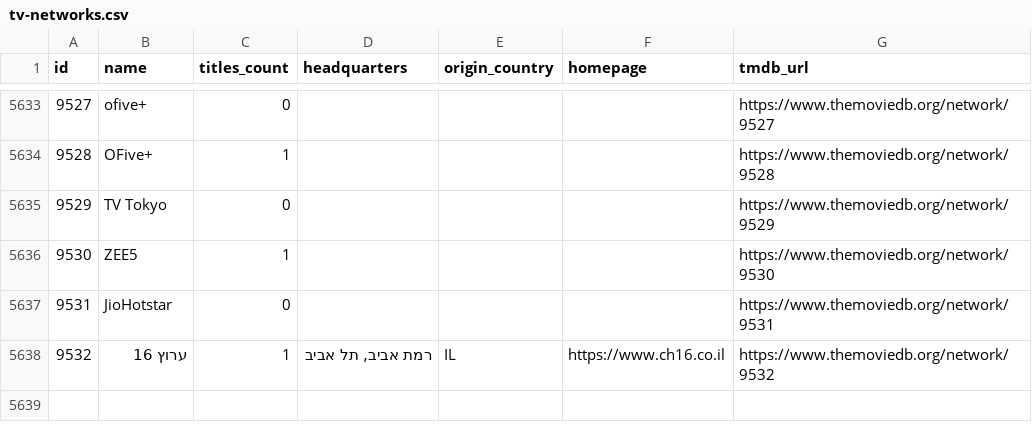
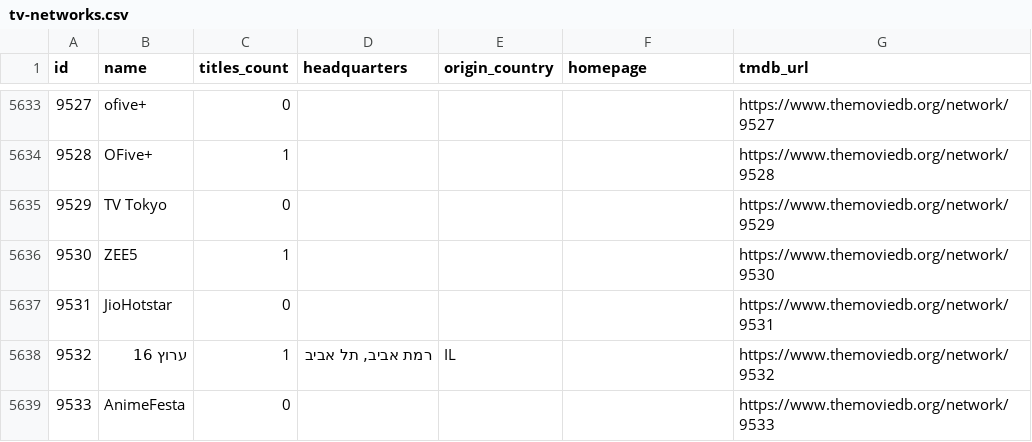
Before and after one commit to davecollections/tmdb-id-lookup, a CSV file: data/tv-networks.csv, drawn as a sheet; only a part is shown, gaps mark what is left out.

```diff
--- a/data/tv-networks.csv
+++ b/data/tv-networks.csv
@@ -5637,2 +5637,3 @@ id,name,titles_count,headquarters,origin_country,homepage,tmdb_url
 9531,JioHotstar,0,,,,https://www.themoviedb.org/network/9531
-9532,ערוץ 16,1,"רמת אביב, תל אביב",IL,https://www.ch16.co.il,https://www.themoviedb.org/network/9532
+9532,ערוץ 16,1,"רמת אביב, תל אביב",IL,,https://www.themoviedb.org/network/9532
+9533,AnimeFesta,0,,,,https://www.themoviedb.org/network/9533
```
Also changed, not shown: 3 other files.
